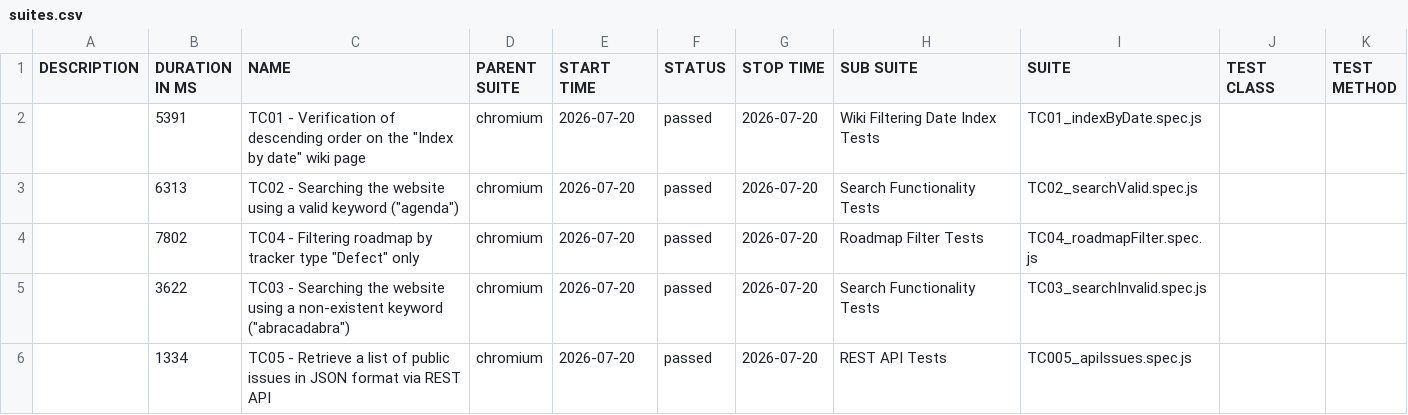
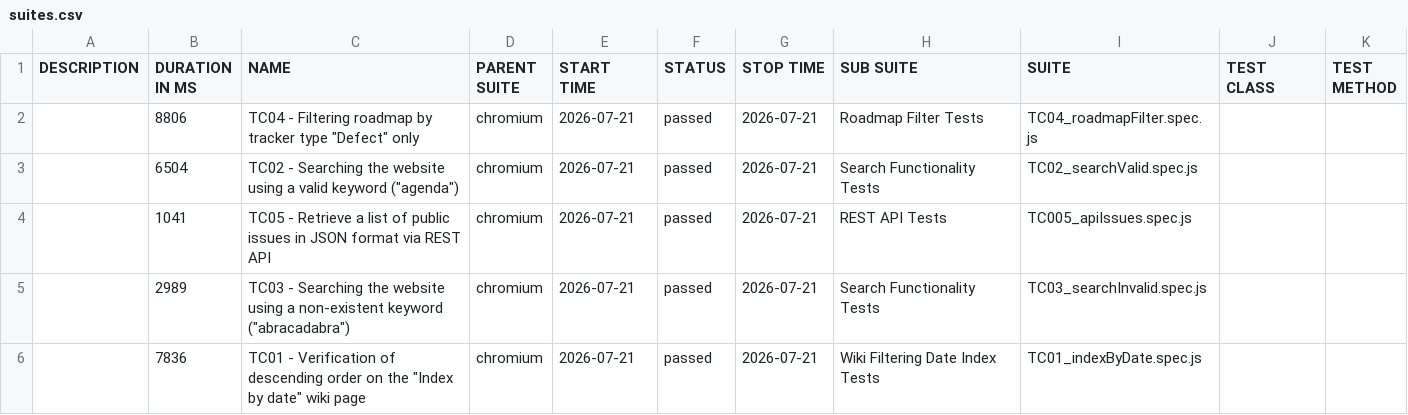
Before and after one commit to VoloshynVolodymyr/redmine-playwright-tests, a CSV file: data/suites.csv, drawn as a sheet.

```diff
--- a/data/suites.csv
+++ b/data/suites.csv
@@ -1,6 +1,6 @@
 "DESCRIPTION","DURATION IN MS","NAME","PARENT SUITE","START TIME","STATUS","STOP TIME","SUB SUITE","SUITE","TEST CLASS","TEST METHOD"
-"","5391","TC01 - Verification of descending order on the ""Index by date"" wiki page","chromium","2026-07-20","passed","2026-07-20","Wiki Filtering Date Index Tests","TC01_indexByDate.spec.js","",""
-"","6313","TC02 - Searching the website using a valid keyword (""agenda"")","chromium","2026-07-20","passed","2026-07-20","Search Functionality Tests","TC02_searchValid.spec.js","",""
-"","7802","TC04 - Filtering roadmap by tracker type ""Defect"" only","chromium","2026-07-20","passed","2026-07-20","Roadmap Filter Tests","TC04_roadmapFilter.spec.js","",""
-"","3622","TC03 - Searching the website using a non-existent keyword (""abracadabra"")","chromium","2026-07-20","passed","2026-07-20","Search Functionality Tests","TC03_searchInvalid.spec.js","",""
-"","1334","TC05 - Retrieve a list of public issues in JSON format via REST API","chromium","2026-07-20","passed","2026-07-20","REST API Tests","TC005_apiIssues.spec.js","",""
+"","8806","TC04 - Filtering roadmap by tracker type ""Defect"" only","chromium","2026-07-21","passed","2026-07-21","Roadmap Filter Tests","TC04_roadmapFilter.spec.js","",""
+"","6504","TC02 - Searching the website using a valid keyword (""agenda"")","chromium","2026-07-21","passed","2026-07-21","Search Functionality Tests","TC02_searchValid.spec.js","",""
+"","1041","TC05 - Retrieve a list of public issues in JSON format via REST API","chromium","2026-07-21","passed","2026-07-21","REST API Tests","TC005_apiIssues.spec.js","",""
+"","2989","TC03 - Searching the website using a non-existent keyword (""abracadabra"")","chromium","2026-07-21","passed","2026-07-21","Search Functionality Tests","TC03_searchInvalid.spec.js","",""
+"","7836","TC01 - Verification of descending order on the ""Index by date"" wiki page","chromium","2026-07-21","passed","2026-07-21","Wiki Filtering Date Index Tests","TC01_indexByDate.spec.js","",""
```
Also changed, not shown: 23 other files.
